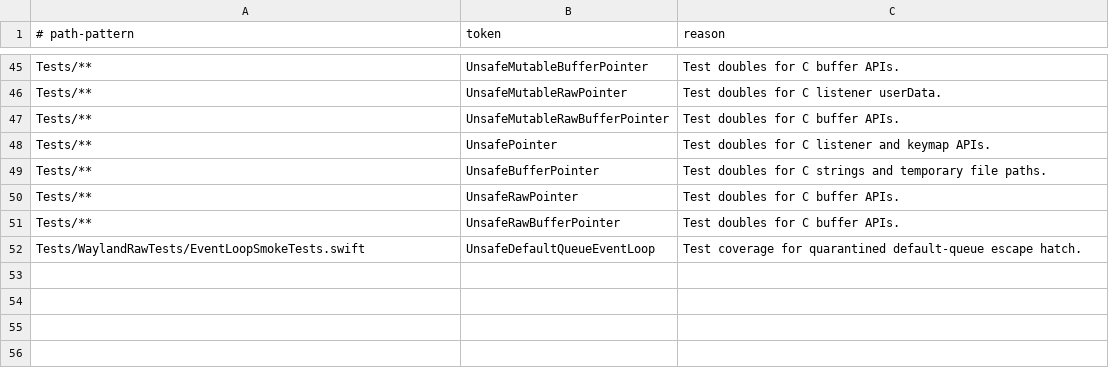
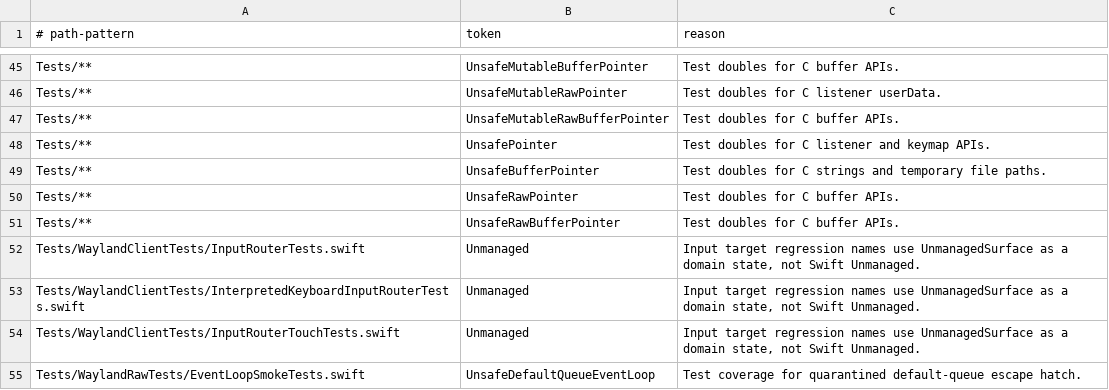
Before and after one commit to conxlgtm/WaylandClientKit, a TSV file: Scripts/unsafe-token-allowlist.tsv, drawn as a sheet; only a part is shown, gaps mark what is left out; the diff names each change by its address in the sheet, - before the commit and + after, or states it on an @@ line.

Commit message:
Represent Wayland client state variants

```diff
--- a/Scripts/unsafe-token-allowlist.tsv
+++ b/Scripts/unsafe-token-allowlist.tsv
+row 52: Tests/WaylandClientTests/InputRouterTests.swift | Unmanaged | Input target regression names use UnmanagedSurface as a domain state, not Swift Unmanaged.
+row 53: Tests/WaylandClientTests/InterpretedKeyboardInputRouterTests.swift | Unmanaged | Input target regression names use UnmanagedSurface as a domain state, not Swift Unmanaged.
+row 54: Tests/WaylandClientTests/InputRouterTouchTests.swift | Unmanaged | Input target regression names use UnmanagedSurface as a domain state, not Swift Unmanaged.
```
Also changed, not shown: 20 other files.
